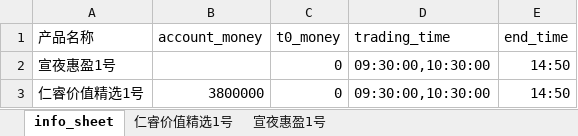
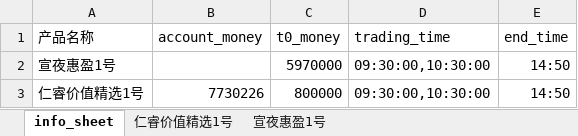
Before and after one commit to kaicmd0416/code_new, an Excel workbook: config/trading_config/trading_order_config.xlsx, sheet info_sheet, drawn as a sheet; values as stored, in another font and other column widths than the file's, no borders; the diff names each change by its address in the sheet, - before the commit and + after, or states it on an @@ line.

```diff
--- a/config/trading_config/trading_order_config.xlsx (sheet info_sheet)
+++ b/config/trading_config/trading_order_config.xlsx (sheet info_sheet)
-C2 (t0_money): 0
+C2 (t0_money): 5970000
-B3 (account_money): 3800000
+B3 (account_money): 7730226
-C3 (t0_money): 0
+C3 (t0_money): 800000
```
Also changed, not shown: sheet 宣夜惠盈1号, sheet 仁睿价值精选1号, Data_update/config_path/data_update_path_config.xlsx, Data_update/config_project/Data_update/data_source_priority_config.xlsx, 42 other files.
